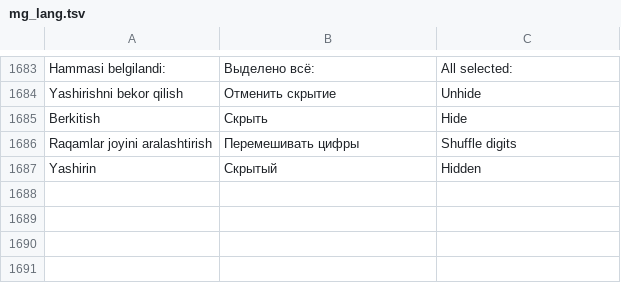
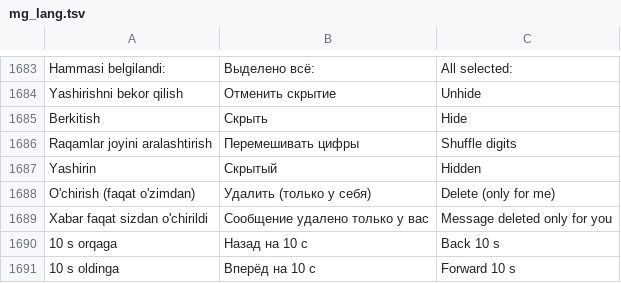
Before and after one commit to rndesign2001-coder/MilliyGram, a TSV file: TMessagesProj/src/main/assets/mg_lang.tsv, drawn as a sheet; only a part is shown, gaps mark what is left out; the diff names each change by its address in the sheet, - before the commit and + after, or states it on an @@ line.

```diff
--- a/TMessagesProj/src/main/assets/mg_lang.tsv
+++ b/TMessagesProj/src/main/assets/mg_lang.tsv
+row 1688: O'chirish (faqat o'zimdan) | Удалить (только у себя) | Delete (only for me)
+row 1689: Xabar faqat sizdan o'chirildi | Сообщение удалено только у вас | Message deleted only for you
+row 1690: 10 s orqaga | Назад на 10 с | Back 10 s
+row 1691: 10 s oldinga | Вперёд на 10 с | Forward 10 s
```
Also changed, not shown: 6 other files.
